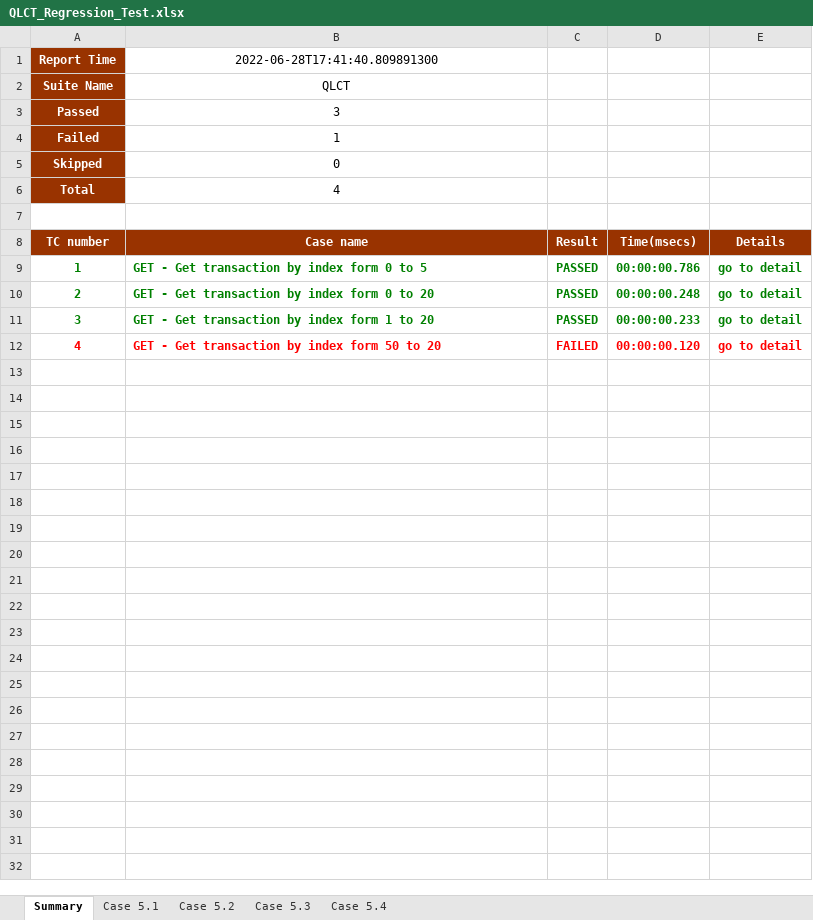
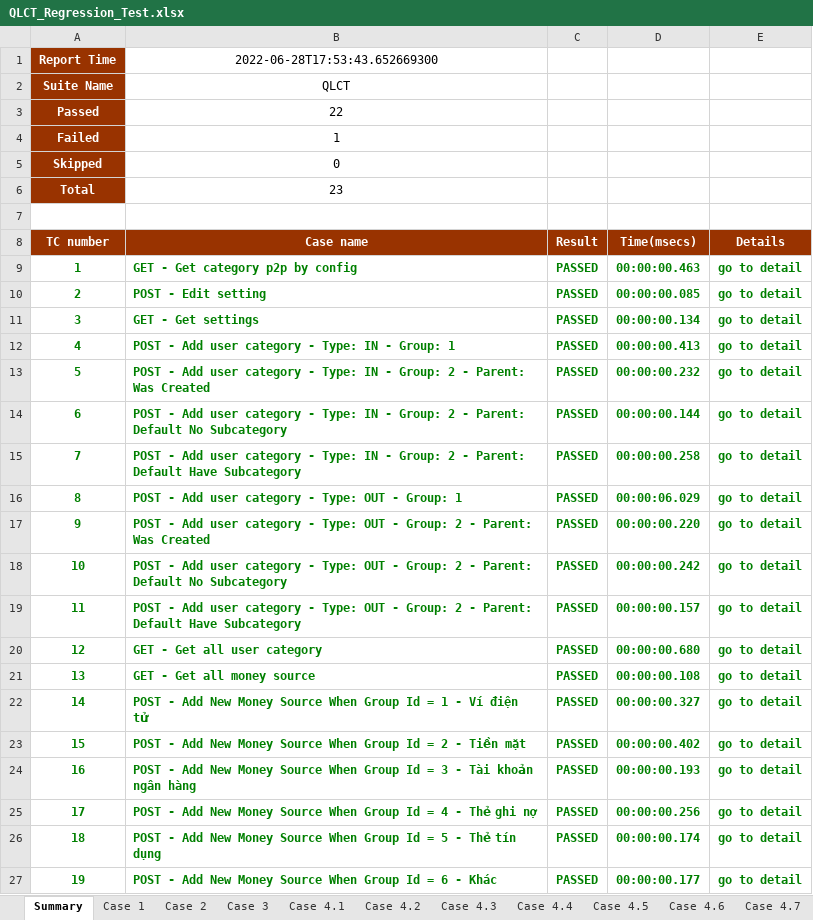
Before and after one commit to dfgdfgertt/AppiumDemoMService, an Excel workbook: test-output/QLCT_Regression_Test.xlsx, sheet Summary, drawn as a sheet; only a part is shown; values as stored, in another font and other column widths than the file's, no borders; the diff covers the shown part only; the diff names each change by its address in the sheet, - before the commit and + after, or states it on an @@ line.

```diff
--- a/test-output/QLCT_Regression_Test.xlsx (sheet Summary)
+++ b/test-output/QLCT_Regression_Test.xlsx (sheet Summary)
-sheet tab: Case 5.1
+sheet tab: Case 1
-sheet tab: Case 5.2
+sheet tab: Case 2
-sheet tab: Case 5.3
+sheet tab: Case 3
-sheet tab: Case 5.4
+sheet tab: Case 4.1
+sheet tab: Case 4.2
+sheet tab: Case 4.3
+sheet tab: Case 4.4
+sheet tab: Case 4.5
+sheet tab: Case 4.6
+sheet tab: Case 4.7
-B1 (Case name): 2022-06-28T17:41:40.809891300
+B1 (Case name): 2022-06-28T17:53:43.652669300
-B3 (Case name): 3
+B3 (Case name): 22
-B6 (Case name): 4
+B6 (Case name): 23
-B9 (Case name): GET - Get transaction by index form 0 to 5
+B9 (Case name): GET - Get category p2p by config
-D9 (Time(msecs)): 00:00:00.786
+D9 (Time(msecs)): 00:00:00.463
-B10 (Case name): GET - Get transaction by index form 0 to 20
+B10 (Case name): POST - Edit setting
-D10 (Time(msecs)): 00:00:00.248
+D10 (Time(msecs)): 00:00:00.085
-B11 (Case name): GET - Get transaction by index form 1 to 20
+B11 (Case name): GET - Get settings
-D11 (Time(msecs)): 00:00:00.233
+D11 (Time(msecs)): 00:00:00.134
-A12:E12 text colour: #FF0000
+A12:E12 text colour: #008000
-B12 (Case name): GET - Get transaction by index form 50 to 20
+B12 (Case name): POST - Add user category - Type: IN - Group: 1
-C12 (Result): FAILED
+C12 (Result): PASSED
-D12 (Time(msecs)): 00:00:00.120
+D12 (Time(msecs)): 00:00:00.413
+row 13: 5 | POST - Add user category - Type: IN - Group: 2 - Parent: Was Created | PASSED | 00:00:00.232 | go to detail
+row 14: 6 | POST - Add user category - Type: IN - Group: 2 - Parent: Default No Subcategory | PASSED | 00:00:00.144 | go to detail
+row 15: 7 | POST - Add user category - Type: IN - Group: 2 - Parent: Default Have Subcategory | PASSED | 00:00:00.258 | go to detail
+row 16: 8 | POST - Add user category - Type: OUT - Group: 1 | PASSED | 00:00:06.029 | go to detail
+row 17: 9 | POST - Add user category - Type: OUT - Group: 2 - Parent: Was Created | PASSED | 00:00:00.220 | go to detail
+row 18: 10 | POST - Add user category - Type: OUT - Group: 2 - Parent: Default No Subcategory | PASSED | 00:00:00.242 | go to detail
+row 19: 11 | POST - Add user category - Type: OUT - Group: 2 - Parent: Default Have Subcategory | PASSED | 00:00:00.157 | go to detail
+row 20: 12 | GET - Get all user category | PASSED | 00:00:00.680 | go to detail
+row 21: 13 | GET - Get all money source | PASSED | 00:00:00.108 | go to detail
+row 22: 14 | POST - Add New Money Source When Group Id = 1 - Ví điện tử | PASSED | 00:00:00.327 | go to detail
+row 23: 15 | POST - Add New Money Source When Group Id = 2 - Tiền mặt | PASSED | 00:00:00.402 | go to detail
+row 24: 16 | POST - Add New Money Source When Group Id = 3 - Tài khoản ngân hàng | PASSED | 00:00:00.193 | go to detail
+row 25: 17 | POST - Add New Money Source When Group Id = 4 - Thẻ ghi nợ | PASSED | 00:00:00.256 | go to detail
+row 26: 18 | POST - Add New Money Source When Group Id = 5 - Thẻ tín dụng | PASSED | 00:00:00.174 | go to detail
+row 27: 19 | POST - Add New Money Source When Group Id = 6 - Khác | PASSED | 00:00:00.177 | go to detail
```
Also changed, not shown: 4 added rows elsewhere in this sheet, sheet Case 4.1, sheet Case 3, sheet Case 1, sheet Case 2, other sheet tabs, charts or pictures, 5 other files.
